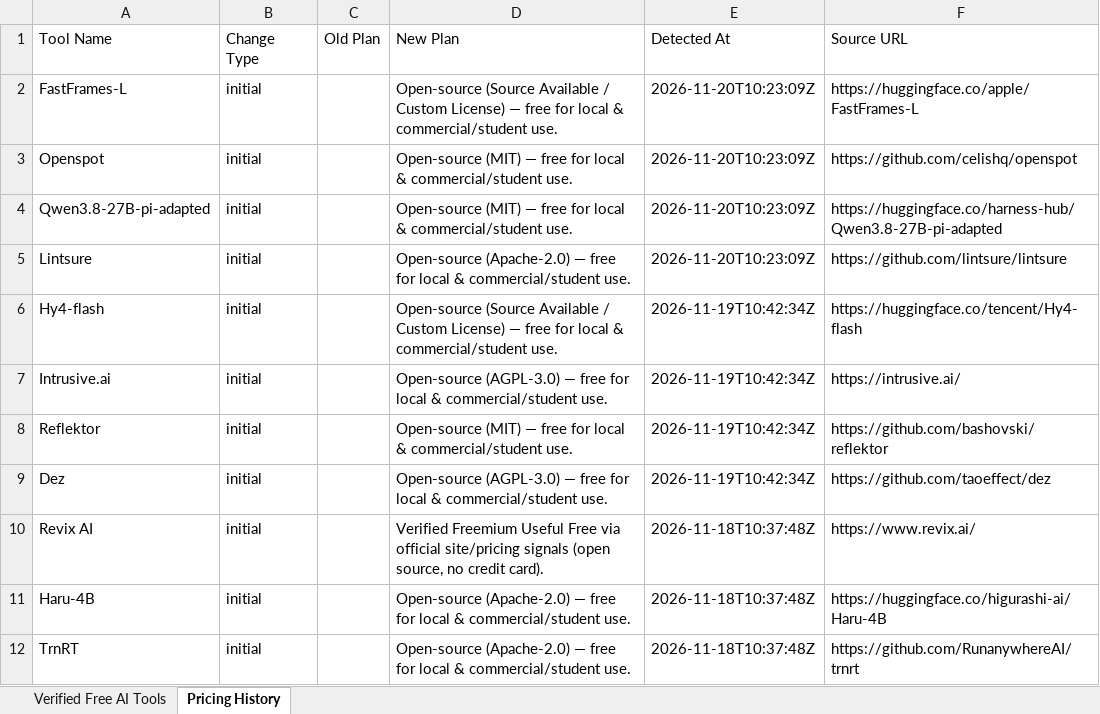
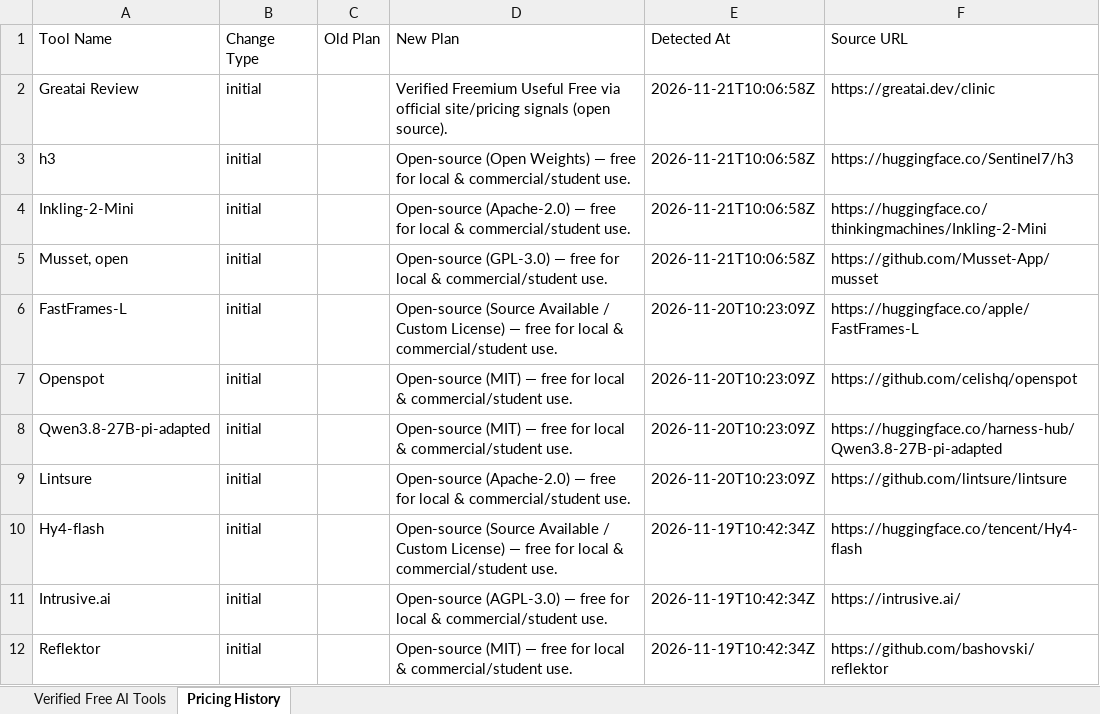
Before and after one commit to adityanimbalkar9699-max/pramana-ai-radar, an Excel workbook: docs/reports/pramana_tools_export.xlsx, sheet Pricing History, drawn as a sheet; only a part is shown; the shorter side is filled out with more unchanged rows; values as stored, in another font and other column widths than the file's, no borders; the diff names each change by its address in the sheet, - before the commit and + after, or states it on an @@ line.

```diff
--- a/docs/reports/pramana_tools_export.xlsx (sheet Pricing History)
+++ b/docs/reports/pramana_tools_export.xlsx (sheet Pricing History)
+row 2: Greatai Review | initial |  | Verified Freemium Useful Free via official site/pricing signals (open source). | 2026-11-21T10:06:58Z | https://greatai.dev/clinic
+row 3: h3 | initial |  | Open-source (Open Weights) — free for local & commercial/student use. | 2026-11-21T10:06:58Z | https://huggingface.co/Sentinel7/h3
+row 4: Inkling-2-Mini | initial |  | Open-source (Apache-2.0) — free for local & commercial/student use. | 2026-11-21T10:06:58Z | https://huggingface.co/thinkingmachines/Inkling-2-Mini
+row 5: Musset, open | initial |  | Open-source (GPL-3.0) — free for local & commercial/student use. | 2026-11-21T10:06:58Z | https://github.com/Musset-App/musset
```
Also changed, not shown: sheet Verified Free AI Tools, data/weekly_reports/pramana_tools_export.xlsx, 6 other files.
